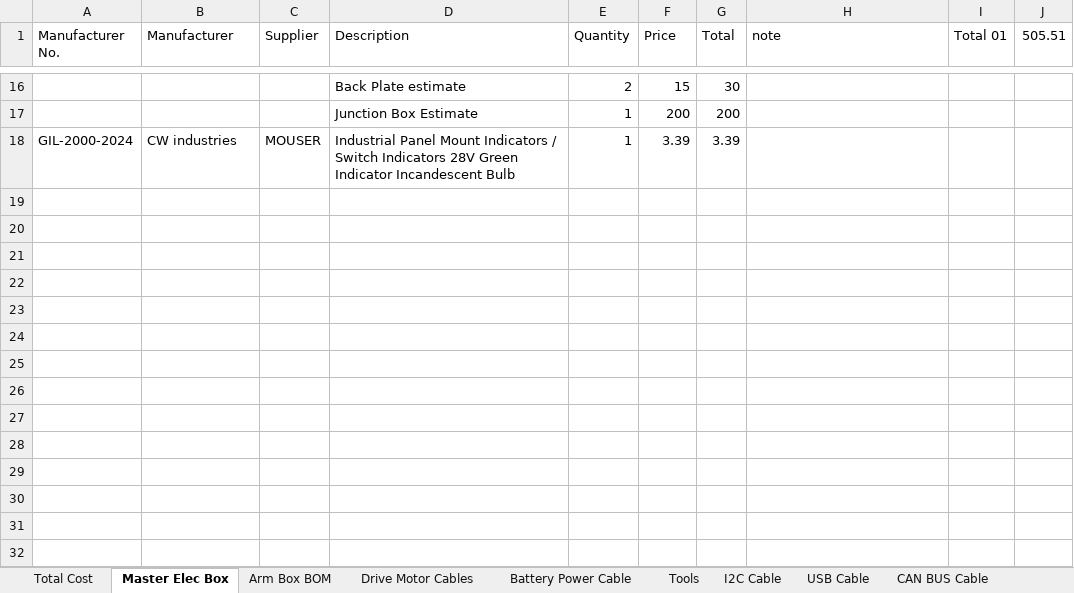
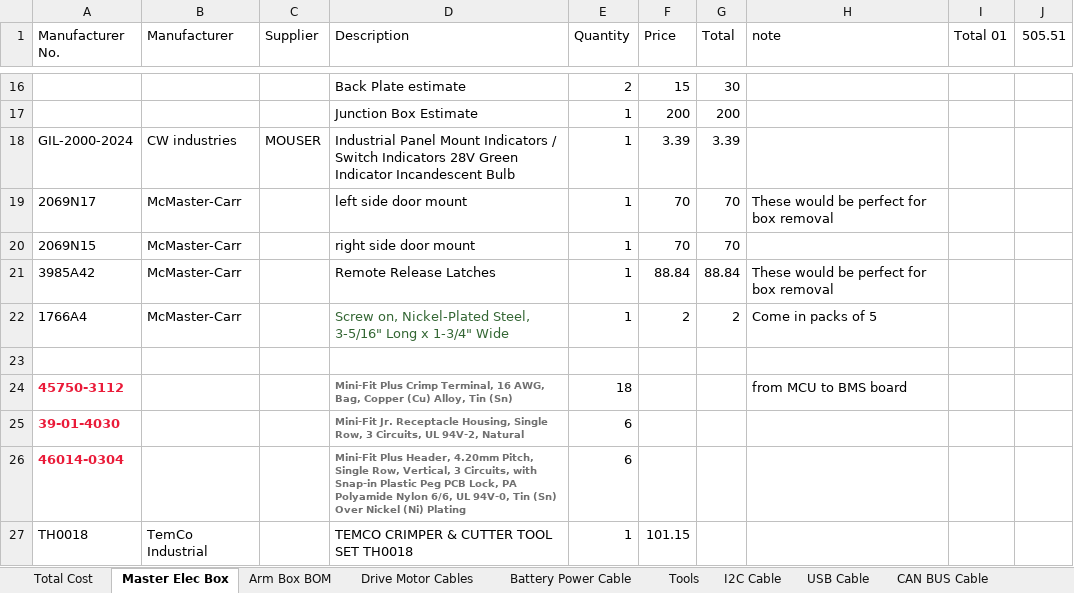
Before and after one commit to UofSSpaceTeam/rover-hardware, an Excel workbook: BOM/BOM_Master_2018.xlsx, sheet Master Elec Box, drawn as a sheet; only a part is shown, gaps mark what is left out; values as stored, in another font and other column widths than the file's, no borders; the diff names each change by its address in the sheet, - before the commit and + after, or states it on an @@ line.

Commit message:
Added a connector and crimper

```diff
--- a/BOM/BOM_Master_2018.xlsx (sheet Master Elec Box)
+++ b/BOM/BOM_Master_2018.xlsx (sheet Master Elec Box)
+row 19: 2069N17 | McMaster-Carr |  | left side door mount | 1 | 70 | 70 | These would be perfect for box removal
+row 20: 2069N15 | McMaster-Carr |  | right side door mount | 1 | 70 | 70
+row 21: 3985A42 | McMaster-Carr |  | Remote Release Latches | 1 | 88.84 | 88.84 | These would be perfect for box removal
+row 22: 1766A4 | McMaster-Carr |  | Screw on, Nickel-Plated Steel, 3-5/16" Long x 1-3/4" Wide | 1 | 2 | 2 | Come in packs of 5
+row 23: (empty)
+row 24: 45750-3112 |  |  | Mini-Fit Plus Crimp Terminal, 16 AWG, Bag, Copper (Cu) Alloy, Tin (Sn) | 18 |  |  | from MCU to BMS board
+row 25: 39-01-4030 |  |  | Mini-Fit Jr. Receptacle Housing, Single Row, 3 Circuits, UL 94V-2, Natural | 6
+row 26: 46014-0304 |  |  | Mini-Fit Plus Header, 4.20mm Pitch, Single Row, Vertical, 3 Circuits, with Snap-in Plastic Peg PCB Lock, PA Polyamide Nylon 6/6, UL 94V-0, Tin (Sn) Over Nickel (Ni) Plating | 6
+row 27: TH0018 | TemCo Industrial |  | TEMCO CRIMPER & CUTTER TOOL SET TH0018 | 1 | 101.15
```
Also changed, not shown: sheet Tools.
